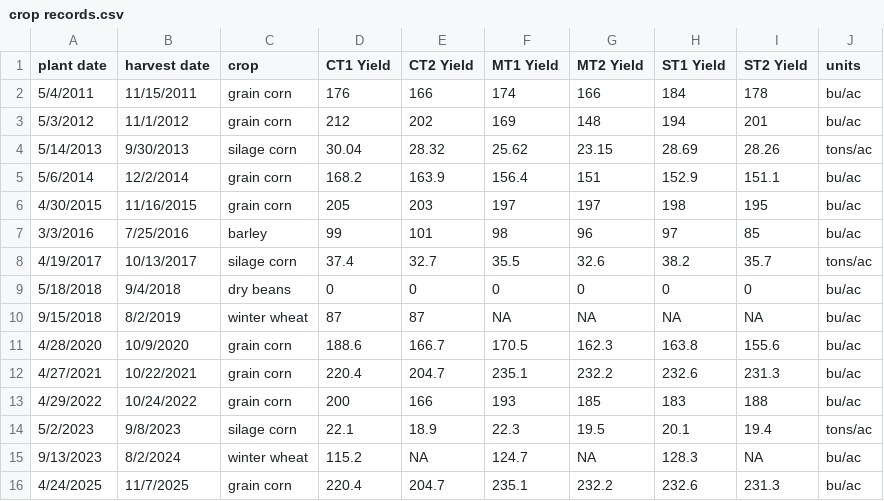
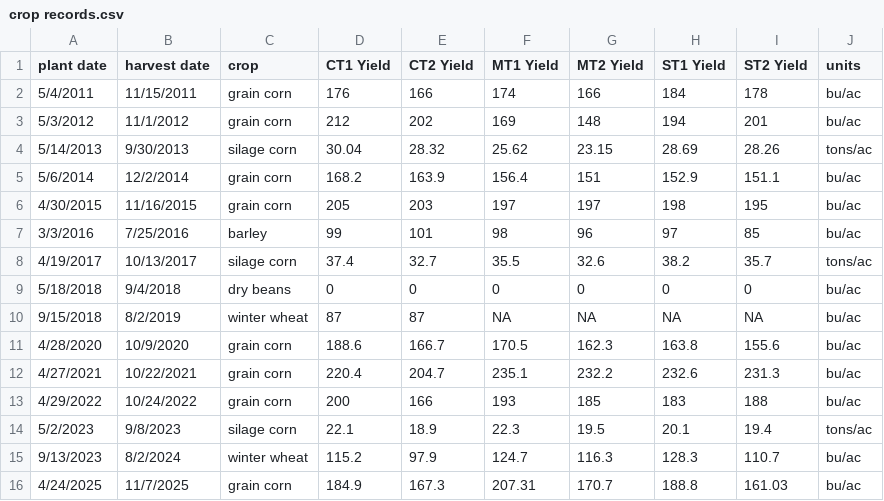
Before and after one commit to ansleybrown1337/kerbel-long-term-impacts, a CSV file: data/crop records.csv, drawn as a sheet.

Commit message:
Update crop records.csv

```diff
--- a/data/crop records.csv
+++ b/data/crop records.csv
@@ -14,3 +14,3 @@
 5/2/2023,9/8/2023,silage corn,22.1,18.9,22.3,19.5,20.1,19.4,tons/ac
-9/13/2023,8/2/2024,winter wheat,115.2,NA,124.7,NA,128.3,NA,bu/ac
-4/24/2025,11/7/2025,grain corn,220.4,204.7,235.1,232.2,232.6,231.3,bu/ac
+9/13/2023,8/2/2024,winter wheat,115.2,97.9,124.7,116.3,128.3,110.7,bu/ac
+4/24/2025,11/7/2025,grain corn,184.9,167.3,207.31,170.7,188.8,161.03,bu/ac
```
